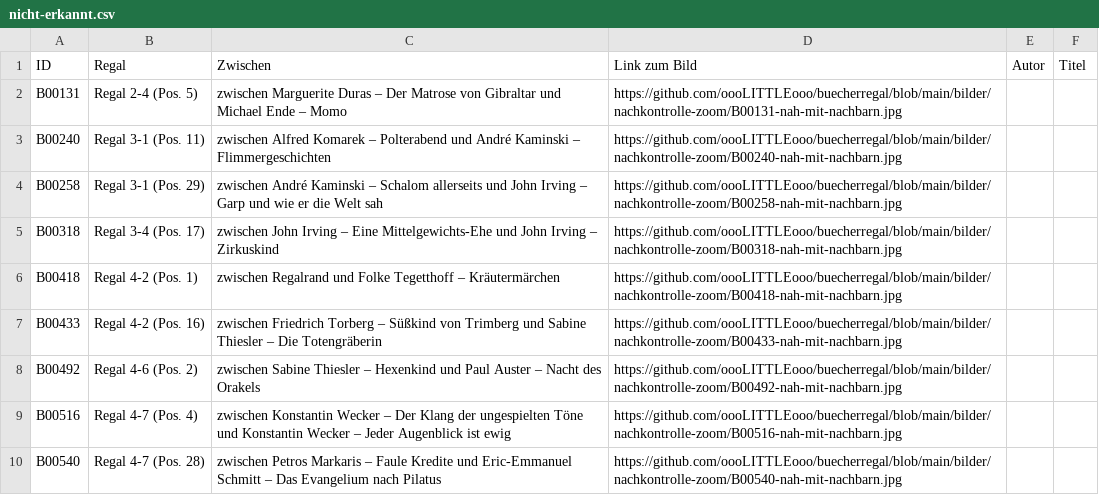
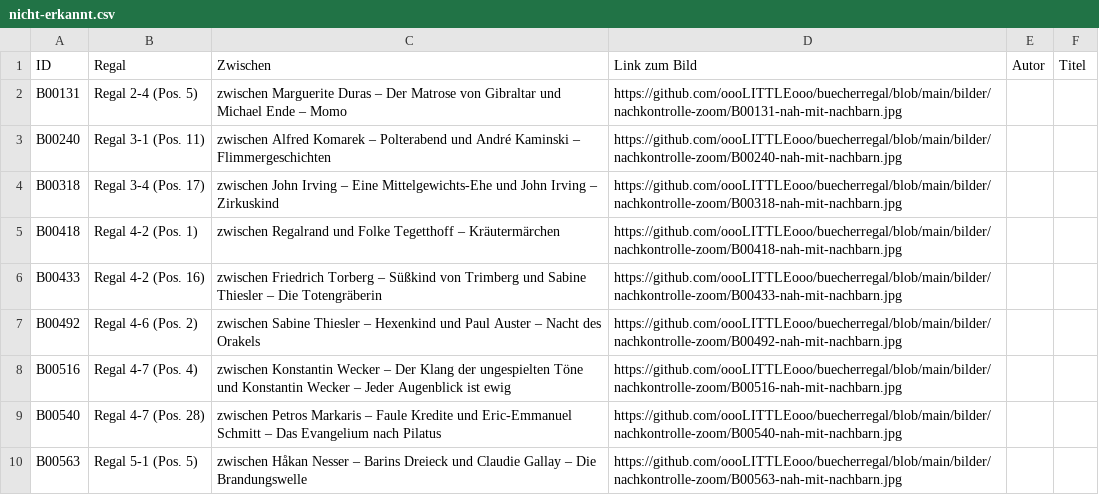
Before and after one commit to oooLITTLEooo/buecherregal, a CSV file: daten/nachkontrolle/nicht-erkannt.csv, drawn as a sheet; only a part is shown; the shorter side is filled out with more unchanged rows; the diff names each change by its address in the sheet, - before the commit and + after, or states it on an @@ line.

Commit message:
B00258: kein eigenes Buch bestaetigt, weiter mit B00318

```diff
--- a/daten/nachkontrolle/nicht-erkannt.csv
+++ b/daten/nachkontrolle/nicht-erkannt.csv
-row 4: B00258 | Regal 3-1 (Pos. 29) | zwischen André Kaminski – Schalom allerseits und John Irving – Garp und wie er die Welt sah | https://github.com/oooLITTLEooo/buecherregal/blob/main/bilder/nachkontrolle-zoom/B00258-nah-mit-nachbarn.jpg
```
